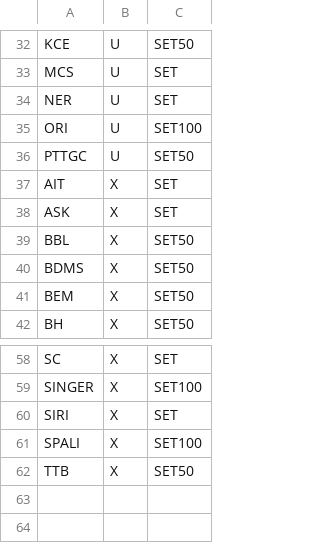
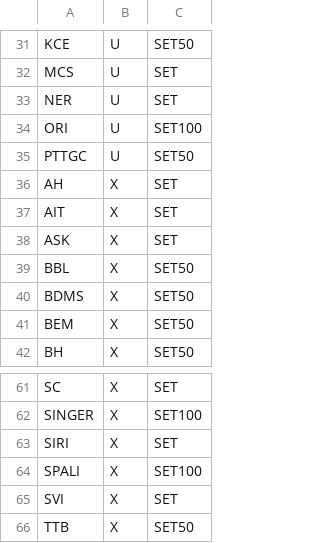
Before and after one commit to santimcs/A7, a CSV file: Data/stocks-all.csv, drawn as a sheet; only a part is shown, gaps mark what is left out; the diff covers the shown part only.

```diff
--- a/Data/stocks-all.csv
+++ b/Data/stocks-all.csv
@@ -36,2 +35,3 @@ ORI,U,SET100
 PTTGC,U,SET50
+AH,X,SET
 AIT,X,SET
@@ -61,2 +64,3 @@ SIRI,X,SET
 SPALI,X,SET100
+SVI,X,SET
 TTB,X,SET50
```
Also changed, not shown: 7 added rows, 5 removed rows and 1 edited cell elsewhere in this file, Data/daily-sales.csv, Data/orders-log.csv, 55 other files.
